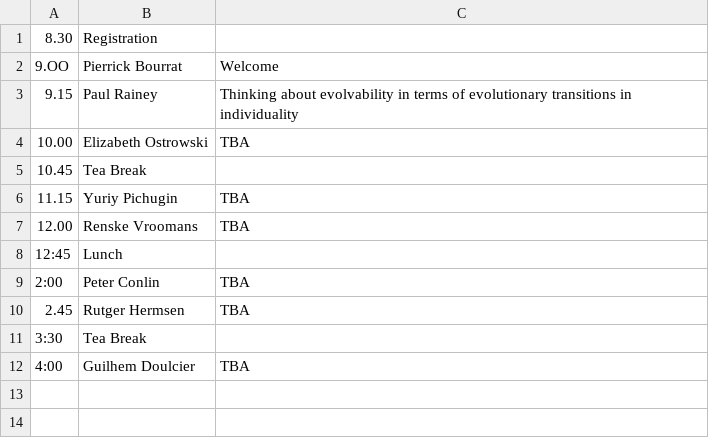
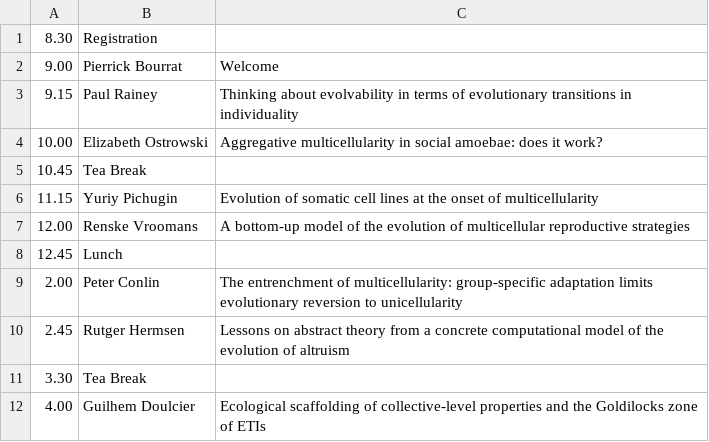
Before and after one commit to pierrickbourrat/EvolvingIndividuality, a CSV file: content/schedule1.csv, drawn as a sheet.

```diff
--- a/content/schedule1.csv
+++ b/content/schedule1.csv
@@ -1,12 +1,12 @@
 8.30, Registration,
-9.OO, Pierrick Bourrat, Welcome
+9.00, Pierrick Bourrat, Welcome
 9.15, Paul Rainey, Thinking about evolvability in terms of evolutionary transitions in individuality
-10.00, Elizabeth Ostrowski, TBA
+10.00, Elizabeth Ostrowski,Aggregative multicellularity in social amoebae: does it work?
 10.45, Tea Break,
-11.15, Yuriy Pichugin, TBA
-12.00, Renske Vroomans, TBA
-12:45, Lunch,
-2:00, Peter Conlin, TBA
-2.45, Rutger Hermsen, TBA
-3:30, Tea Break,
-4:00, Guilhem Doulcier, TBA
+11.15, Yuriy Pichugin,Evolution of somatic cell lines at the onset of multicellularity
+12.00, Renske Vroomans,A bottom-up model of the evolution of multicellular reproductive strategies
+12.45, Lunch,
+2.00, Peter Conlin,The entrenchment of multicellularity: group-specific adaptation limits evolutionary reversion to unicellularity
+2.45, Rutger Hermsen,Lessons on abstract theory from a concrete computational model of the evolution of altruism
+3.30, Tea Break,
+4.00, Guilhem Doulcier,Ecological scaffolding of collective-level properties and the Goldilocks zone of ETIs
```
Also changed, not shown: content/schedule2.csv, content/schedule3.csv, 2 other files.
